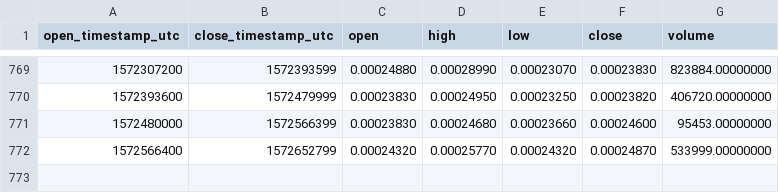
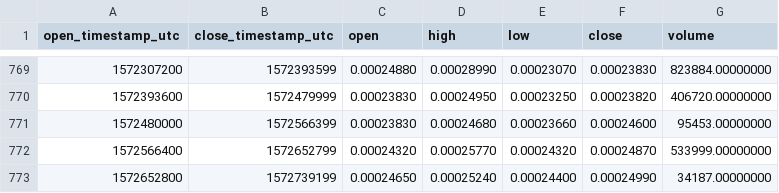
Before and after one commit to cryptobigbro/binance-BQXETH, a CSV file: binance-BQXETH-1d.csv, drawn as a sheet; only a part is shown, gaps mark what is left out.

Commit message:
Update OHLCV data.

```diff
--- a/binance-BQXETH-1d.csv
+++ b/binance-BQXETH-1d.csv
@@ -772 +772,2 @@ open_timestamp_utc,close_timestamp_utc,open,high,low,close,volume
 1572566400,1572652799,0.00024320,0.00025770,0.00024320,0.00024870,533999.00000000
+1572652800,1572739199,0.00024650,0.00025240,0.00024400,0.00024990,34187.00000000
```
Also changed, not shown: 1 other file.
